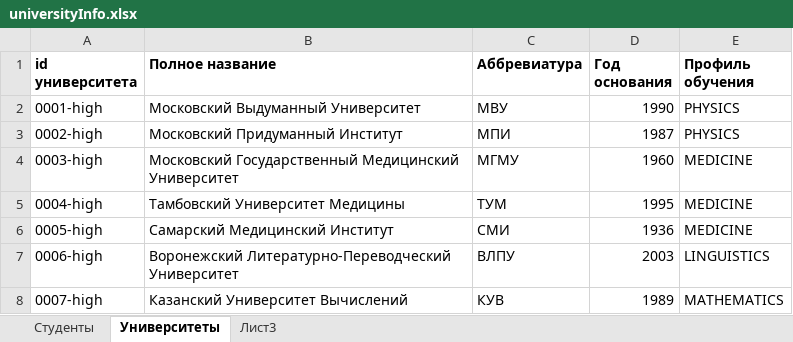
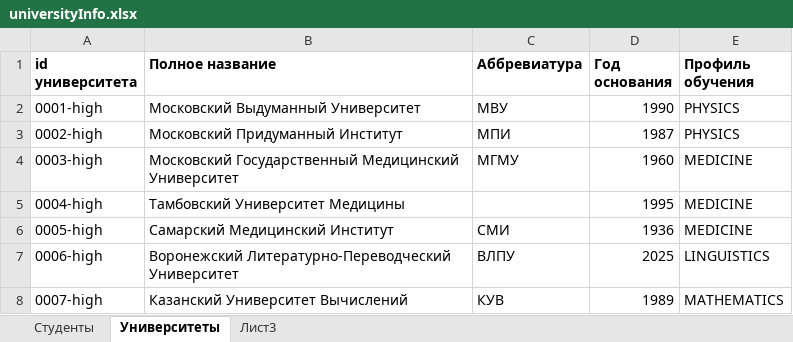
Before and after one commit to SergeyKovalevDev/Project_24-7, an Excel workbook: src/main/resources/universityInfo.xlsx, sheet Университеты, drawn as a sheet; values as stored, in another font and other column widths than the file's, no borders; the diff names each change by its address in the sheet, - before the commit and + after, or states it on an @@ line.

```diff
--- a/src/main/resources/universityInfo.xlsx (sheet Университеты)
+++ b/src/main/resources/universityInfo.xlsx (sheet Университеты)
-C5 (Аббревиатура): ТУМ
+C5 (Аббревиатура): (empty)
-D7 (Год основания): 2003
+D7 (Год основания): 2025
```
Also changed, not shown: sheet Студенты, 4 other files.
